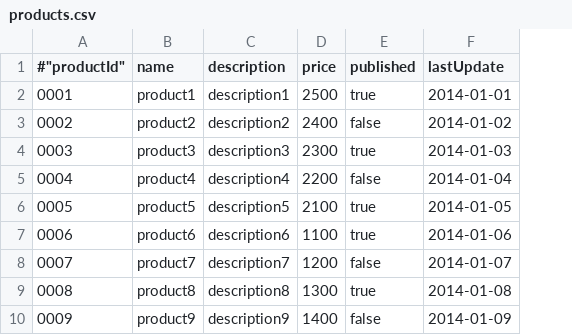
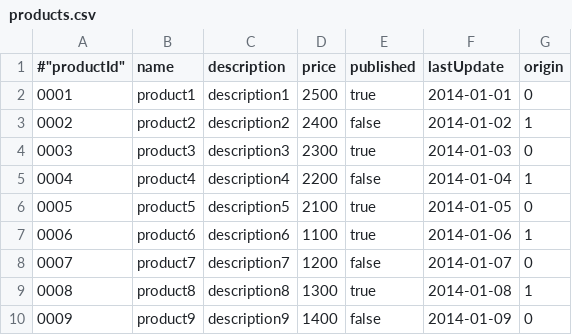
Before and after one commit to j-easy/easy-batch, a CSV file: easybatch-tutorials/src/main/resources/products.csv, drawn as a sheet; the diff names each change by its address in the sheet, - before the commit and + after, or states it on an @@ line.

Commit message:
update the products tutorial with custom type conversion sample

```diff
--- a/easybatch-tutorials/src/main/resources/products.csv
+++ b/easybatch-tutorials/src/main/resources/products.csv
+column G (origin), rows 2-10: 0 | 1 | 0 | 1 | 0 | 1 | 0 | 1 | 0
```
Also changed, not shown: 6 other files.
